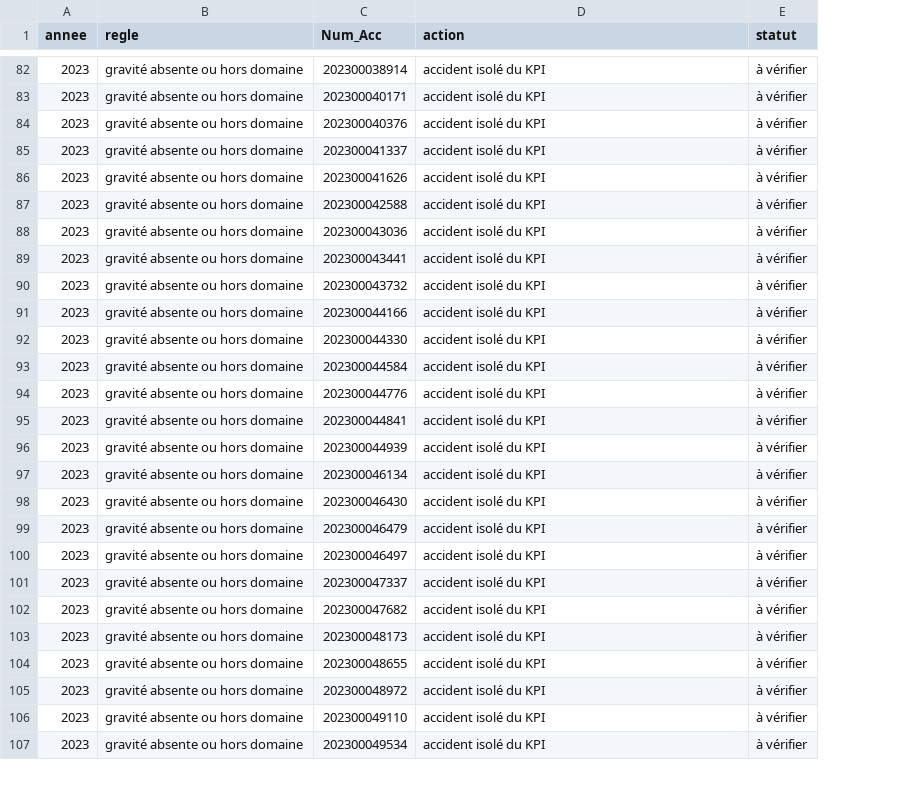
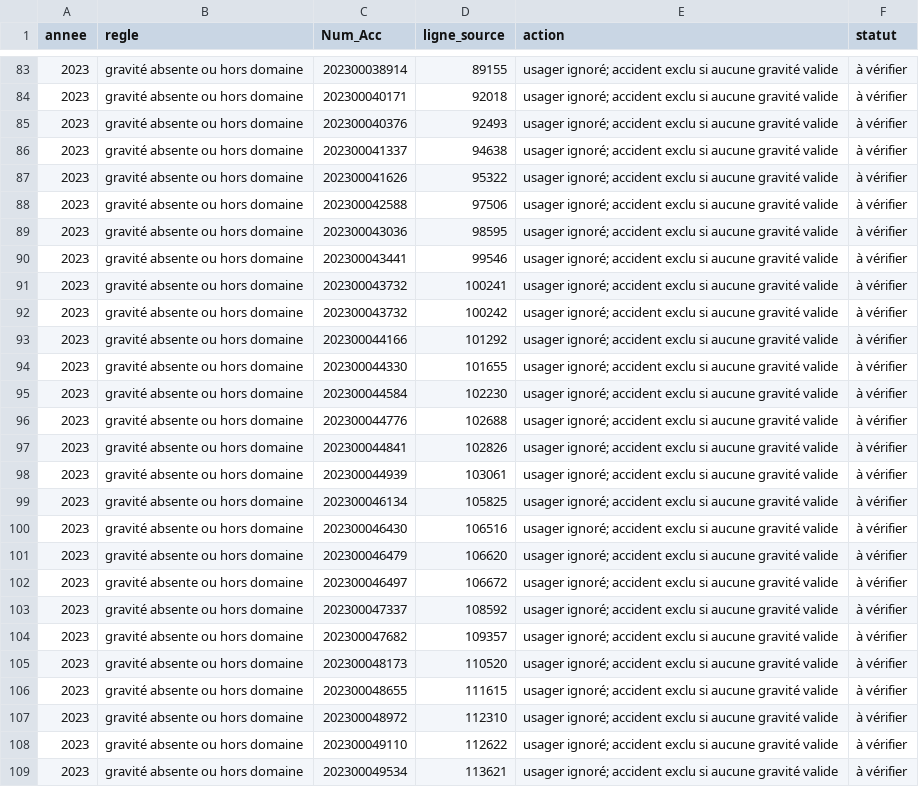
Before and after one commit to JXPM/accident_routier, a CSV file: journal_corrections.csv, drawn as a sheet; only a part is shown, gaps mark what is left out; addresses are those after the commit; the diff covers the shown part only; the diff names each change by its address in the sheet, - before the commit and + after, or states it on an @@ line.

```diff
--- a/journal_corrections.csv
+++ b/journal_corrections.csv
+column D (ligne_source), rows 83-91: 89155 | 92018 | 92493 | 94638 | 95322 | 97506 | 98595 | 99546 | 100241; rows 93-109: 101292 | 101655 | 102230 | 102688 | 102826 | 103061 | 105825 | 106516 | 106620 | 106672 | 108592 | 109357 | 110520 | 111615 | 112310 | 112622 | 113621
-E83:E91 (action): accident isolé du KPI
+E83:E91 (action): usager ignoré; accident exclu si aucune gravité valide
+row 92: 2023 | gravité absente ou hors domaine | 202300043732 | 100242 | usager ignoré; accident exclu si aucune gravité valide | à vérifier
-E93:E109 (action): accident isolé du KPI
+E93:E109 (action): usager ignoré; accident exclu si aucune gravité valide
```
Also changed, not shown: 1 added row and 90 edited cells elsewhere in this file, 2 other files.
